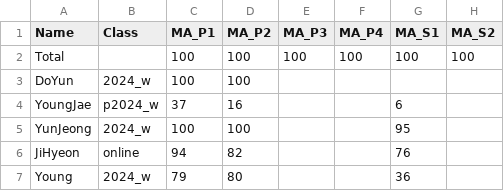
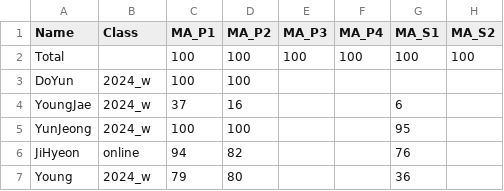
Before and after one commit to dlehdgk/assessments, a CSV file: june_exams.csv, drawn as a sheet; only a part is shown; the diff names each change by its address in the sheet, - before the commit and + after, or states it on an @@ line.

```diff
--- a/june_exams.csv
+++ b/june_exams.csv
-B4 (Class): p2024_w
+B4 (Class): 2024_w
```
Also changed, not shown: 1 other file.
